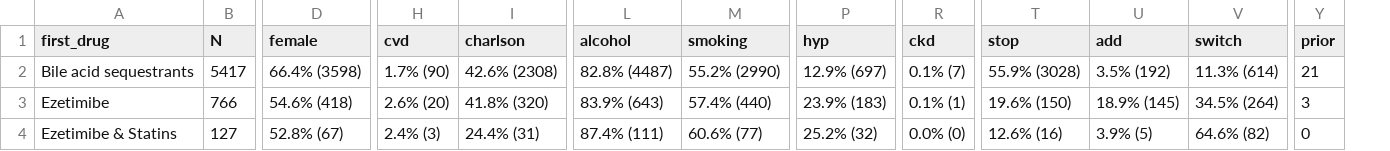
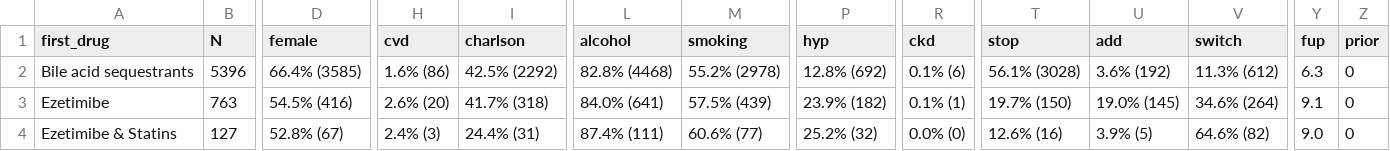
Before and after one commit to mcguinlu/thesis, a CSV file: data/cprd/table1.csv, drawn as a sheet; only a part is shown, gaps mark what is left out; addresses are those after the commit; the diff covers the shown part only; the diff names each change by its address in the sheet, - before the commit and + after, or states it on an @@ line.

```diff
--- a/data/cprd/table1.csv
+++ b/data/cprd/table1.csv
+column Y (fup), rows 2-4: 6.3 | 9.1 | 9.0
-B2 (N): 5417
+B2 (N): 5396
-D2 (female): 66.4% (3598)
+D2 (female): 66.4% (3585)
-H2 (cvd): 1.7% (90)
+H2 (cvd): 1.6% (86)
-I2 (charlson): 42.6% (2308)
+I2 (charlson): 42.5% (2292)
-L2 (alcohol): 82.8% (4487)
+L2 (alcohol): 82.8% (4468)
-M2 (smoking): 55.2% (2990)
+M2 (smoking): 55.2% (2978)
-P2 (hyp): 12.9% (697)
+P2 (hyp): 12.8% (692)
-R2 (ckd): 0.1% (7)
+R2 (ckd): 0.1% (6)
-T2 (stop): 55.9% (3028)
+T2 (stop): 56.1% (3028)
-U2 (add): 3.5% (192)
+U2 (add): 3.6% (192)
-V2 (switch): 11.3% (614)
+V2 (switch): 11.3% (612)
-Z2 (prior): 21
+Z2 (prior): 0
-B3 (N): 766
+B3 (N): 763
-D3 (female): 54.6% (418)
+D3 (female): 54.5% (416)
-I3 (charlson): 41.8% (320)
+I3 (charlson): 41.7% (318)
-L3 (alcohol): 83.9% (643)
+L3 (alcohol): 84.0% (641)
-M3 (smoking): 57.4% (440)
+M3 (smoking): 57.5% (439)
-P3 (hyp): 23.9% (183)
+P3 (hyp): 23.9% (182)
-T3 (stop): 19.6% (150)
+T3 (stop): 19.7% (150)
-U3 (add): 18.9% (145)
+U3 (add): 19.0% (145)
-V3 (switch): 34.5% (264)
+V3 (switch): 34.6% (264)
-Z3 (prior): 3
+Z3 (prior): 0
```
Also changed, not shown: 93 edited cells elsewhere in this file, data/words/words.csv, 20 other files.
